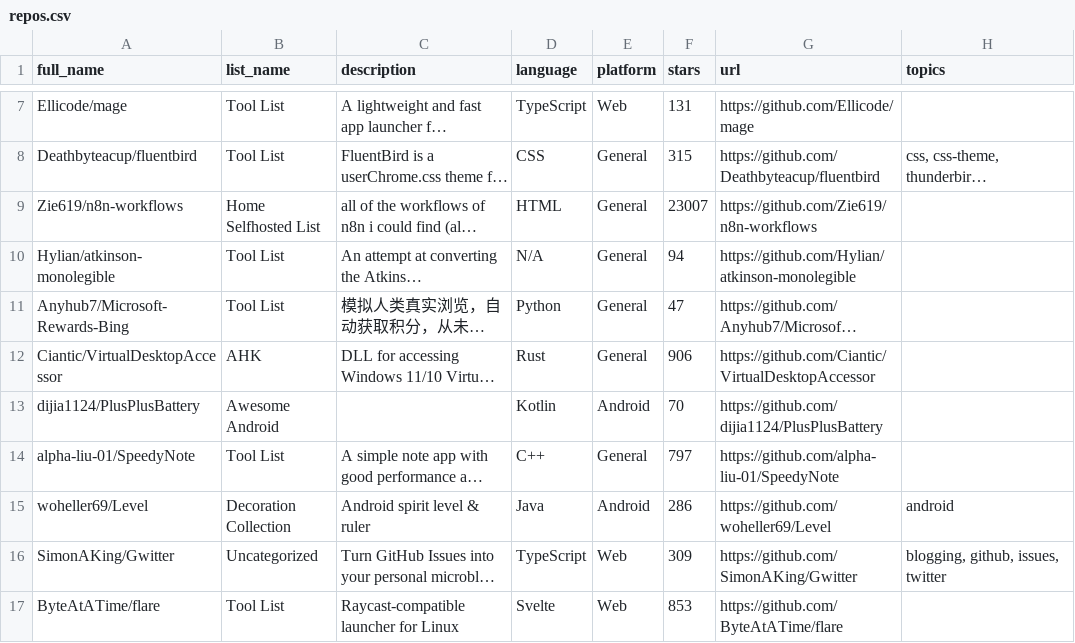
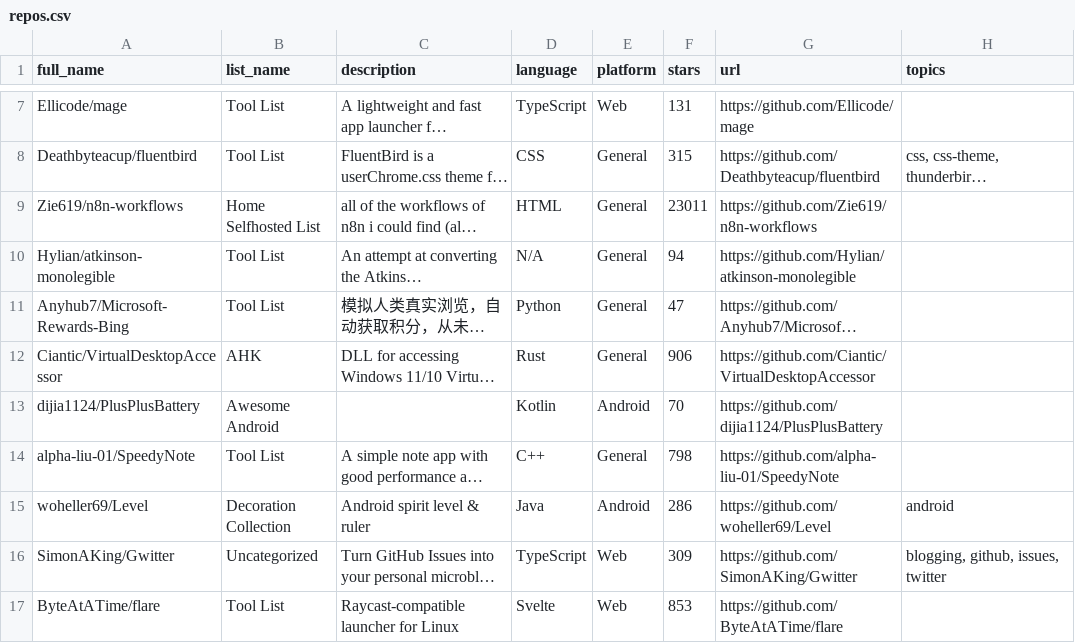
Before and after one commit to Jvcon/MyGitstar, a CSV file: app/src/content/repos.csv, drawn as a sheet; only a part is shown, gaps mark what is left out; long unchanged cells end in …; the diff covers the shown part only; the diff names each change by its address in the sheet, - before the commit and + after, or states it on an @@ line.

```diff
--- a/app/src/content/repos.csv
+++ b/app/src/content/repos.csv
-F9 (stars): 23007
+F9 (stars): 23011
-F14 (stars): 797
+F14 (stars): 798
```
Also changed, not shown: 78 edited cells elsewhere in this file, 2 other files.
